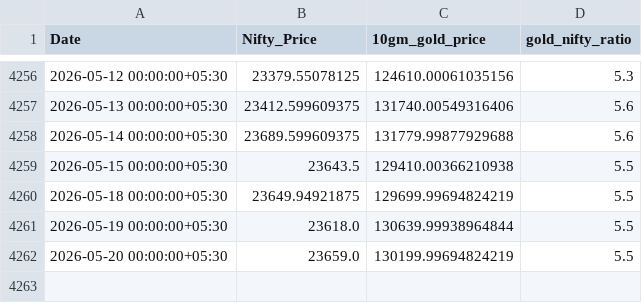
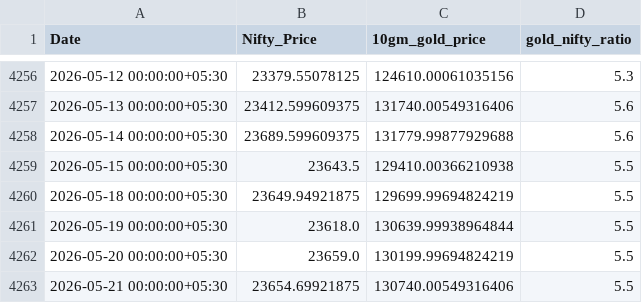
Before and after one commit to HARI-KIRAN-REDDY/FIIDIIData, a CSV file: gold_nifty_ratio.csv, drawn as a sheet; only a part is shown, gaps mark what is left out; the diff names each change by its address in the sheet, - before the commit and + after, or states it on an @@ line.

Commit message:
Update Gold-Nifty Ratio: 2026-05-21

```diff
--- a/gold_nifty_ratio.csv
+++ b/gold_nifty_ratio.csv
+row 4263: 2026-05-21 00:00:00+05:30 | 23654.69921875 | 130740.00549316406 | 5.5
```
